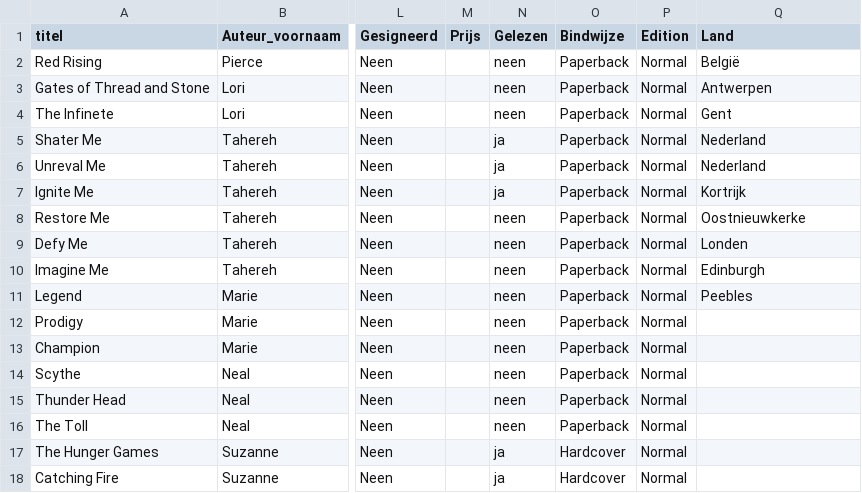
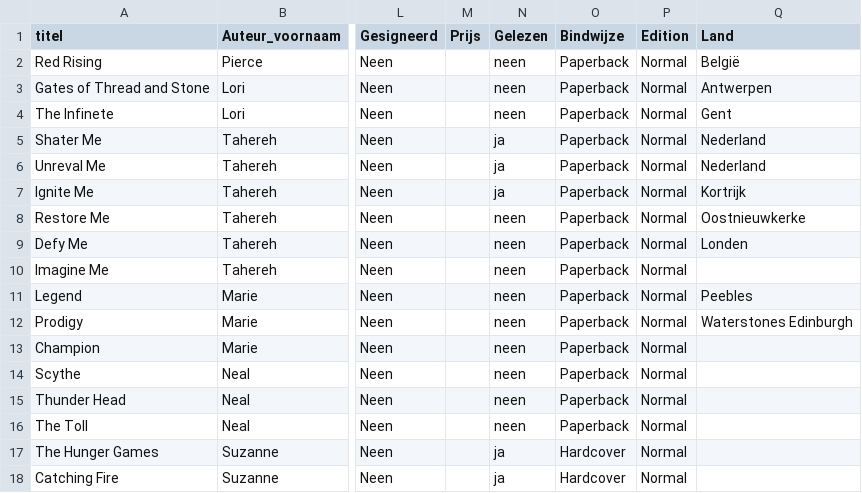
Before and after one commit to Syme02/boeken-app, a CSV file: Database_boeken_nieuw.csv, drawn as a sheet; only a part is shown, gaps mark what is left out; the diff names each change by its address in the sheet, - before the commit and + after, or states it on an @@ line.

```diff
--- a/Database_boeken_nieuw.csv
+++ b/Database_boeken_nieuw.csv
-Q10 (Land): Edinburgh
+Q10 (Land): (empty)
-Q12 (Land): (empty)
+Q12 (Land): Waterstones Edinburgh
```
Also changed, not shown: 3 other files.
